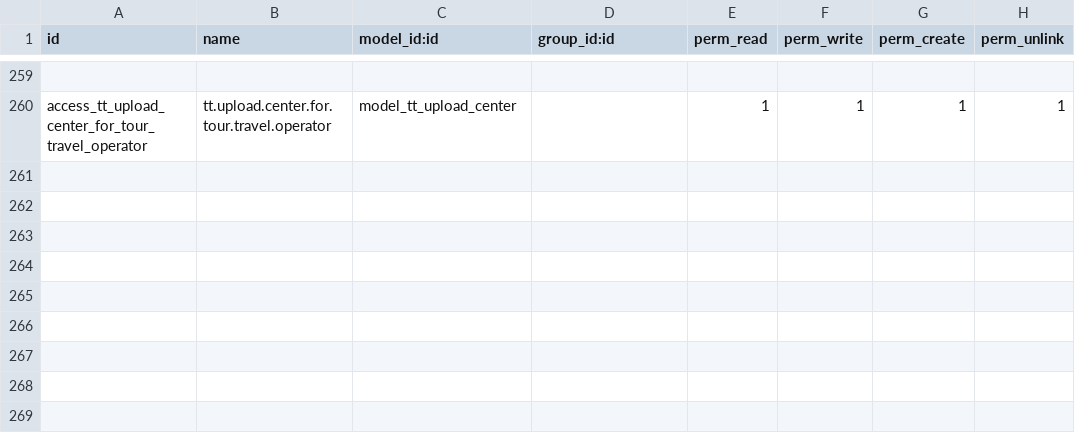
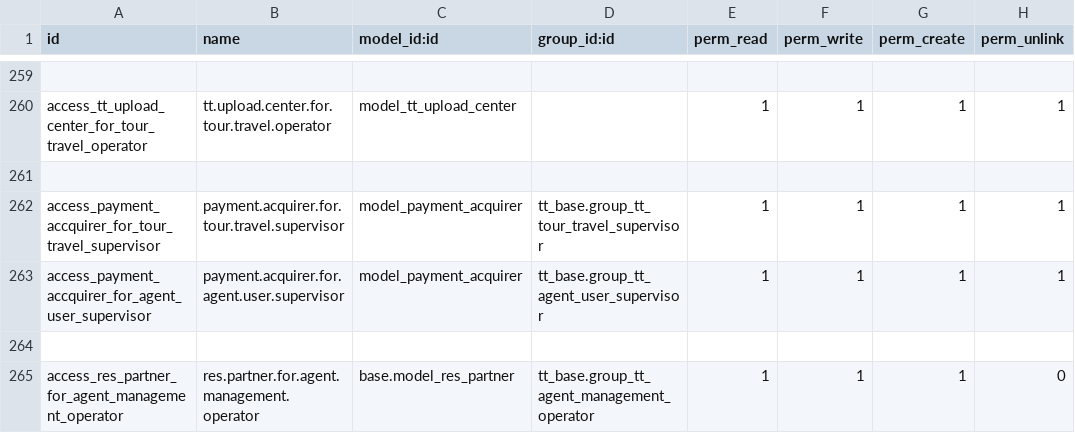
Before and after one commit to andygunawan96/odoo12_addons_tour_travel, a CSV file: tt_base/security/ir.model.access.csv, drawn as a sheet; only a part is shown, gaps mark what is left out; the diff names each change by its address in the sheet, - before the commit and + after, or states it on an @@ line.

```diff
--- a/tt_base/security/ir.model.access.csv
+++ b/tt_base/security/ir.model.access.csv
+row 261: (empty)
+row 262: access_payment_accquirer_for_tour_travel_supervisor | payment.acquirer.for.tour.travel.supervisor | model_payment_acquirer | tt_base.group_tt_tour_travel_supervisor | 1 | 1 | 1 | 1
+row 263: access_payment_accquirer_for_agent_user_supervisor | payment.acquirer.for.agent.user.supervisor | model_payment_acquirer | tt_base.group_tt_agent_user_supervisor | 1 | 1 | 1 | 1
+row 264: (empty)
+row 265: access_res_partner_for_agent_management_operator | res.partner.for.agent.management.operator | base.model_res_partner | tt_base.group_tt_agent_management_operator | 1 | 1 | 1 | 0
```
Also changed, not shown: 22 other files.
